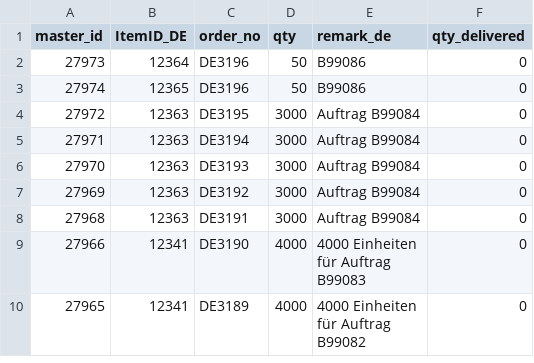
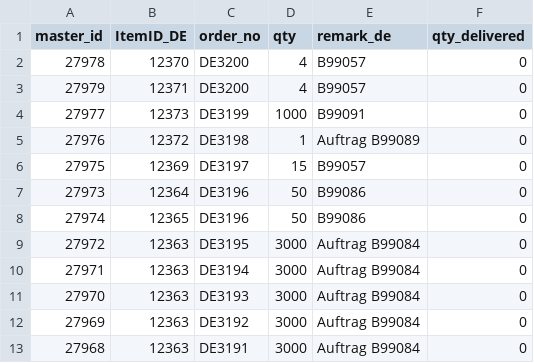
Before and after one commit to ikram-mever-codes/Gtech_Master, a CSV file: server/public/order_items.csv, drawn as a sheet; only a part is shown; the shorter side is filled out with more unchanged rows; the diff names each change by its address in the sheet, - before the commit and + after, or states it on an @@ line.

```diff
--- a/server/public/order_items.csv
+++ b/server/public/order_items.csv
+row 2: 27978 | 12370 | DE3200 | 4 | B99057 | 0
+row 3: 27979 | 12371 | DE3200 | 4 | B99057 | 0
+row 4: 27977 | 12373 | DE3199 | 1000 | B99091 | 0
+row 5: 27976 | 12372 | DE3198 | 1 | Auftrag B99089 | 0
+row 6: 27975 | 12369 | DE3197 | 15 | B99057 | 0
```
Also changed, not shown: server/public/ItemIDs.csv.
